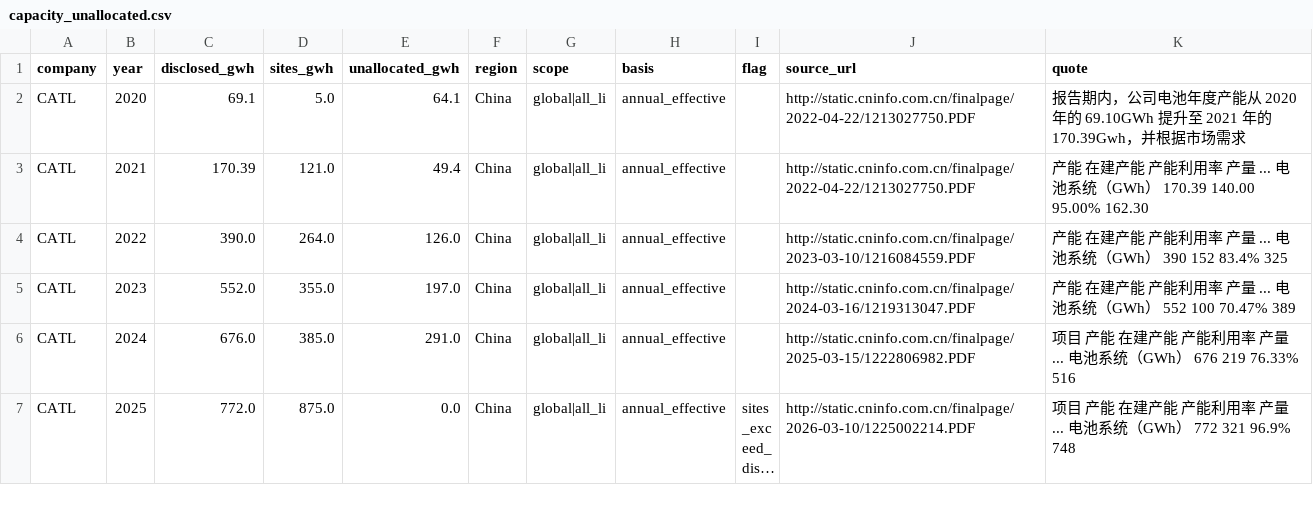
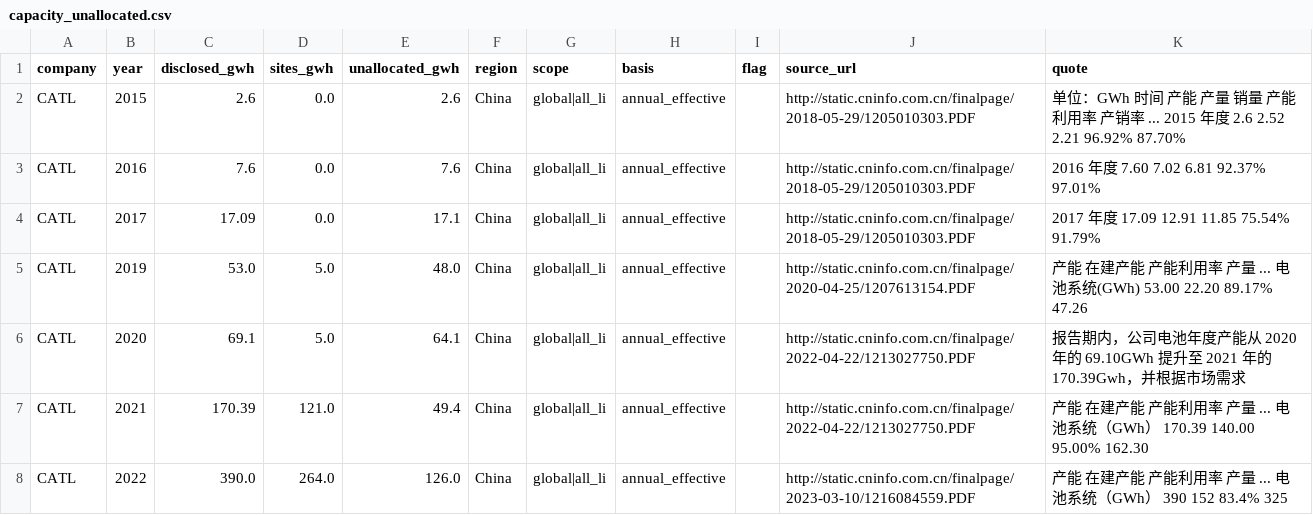
Before and after one commit to dmw24/BatteryFactory, a CSV file: capacity_unallocated.csv, drawn as a sheet; only a part is shown; the shorter side is filled out with more unchanged rows; long unchanged cells end in ….

```diff
--- a/capacity_unallocated.csv
+++ b/capacity_unallocated.csv
@@ -1,2 +1,6 @@
 company,year,disclosed_gwh,sites_gwh,unallocated_gwh,region,scope,basis,flag,source_url,quote
+CATL,2015,2.6,0.0,2.6,China,global|all_li,annual_effective,"",http://static.cninfo.com.cn/finalpage/2018-05-29/1205010303.PDF,单位：GWh 时间 产能 产量 销量 产能利用率 产销率 ... 2015 年度 2.6 2.52 2.21 96.92% 87.70%
+CATL,2016,7.6,0.0,7.6,China,global|all_li,annual_effective,"",http://static.cninfo.com.cn/finalpage/2018-05-29/1205010303.PDF,2016 年度 7.60 7.02 6.81 92.37% 97.01%
+CATL,2017,17.09,0.0,17.1,China,global|all_li,annual_effective,"",http://static.cninfo.com.cn/finalpage/2018-05-29/1205010303.PDF,2017 年度 17.09 12.91 11.85 75.54% 91.79%
+CATL,2019,53.0,5.0,48.0,China,global|all_li,annual_effective,"",http://static.cninfo.com.cn/finalpage/2020-04-25/1207613154.PDF,产能 在建产能 产能利用率 产量 ... 电池系统(GWh) 53.00 22.20 89.17% 47.26
 CATL,2020,69.1,5.0,64.1,China,global|all_li,annual_effective,"",http://static.cninfo.com.cn/finalpage/2022-04-22/1213027750.PDF,报告期内，公司电池年度产能从 2020 年的 69.10GWh 提升至 2021 年的 170.39Gwh，并根据市场需求
```
Also changed, not shown: capacity_by_year_e.csv, capacity_by_year_f.csv, 4 other files.
